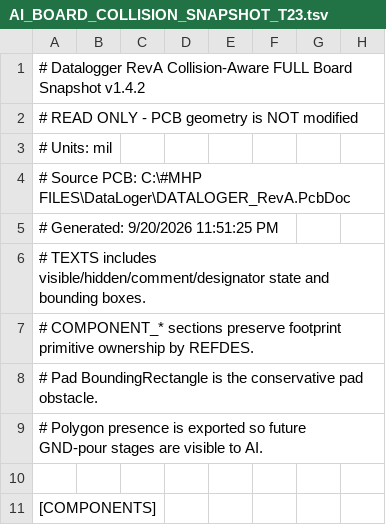
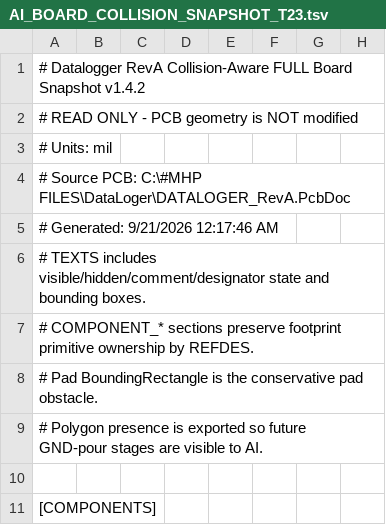
Before and after one commit to mohammadhpp/Datalogger-RevA, a TSV file: AI_BOARD_COLLISION_SNAPSHOT_T23.tsv, drawn as a sheet; only a part is shown; the diff covers the shown part only; the diff names each change by its address in the sheet, - before the commit and + after, or states it on an @@ line.

```diff
--- a/AI_BOARD_COLLISION_SNAPSHOT_T23.tsv
+++ b/AI_BOARD_COLLISION_SNAPSHOT_T23.tsv
-A5: # Generated: 9/20/2026 11:51:25 PM
+A5: # Generated: 9/21/2026 12:17:46 AM
```
Also changed, not shown: 21 added rows elsewhere in this file, 1 other file.
